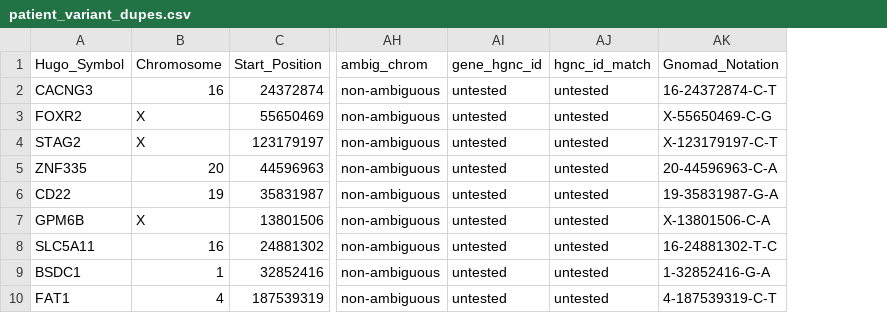
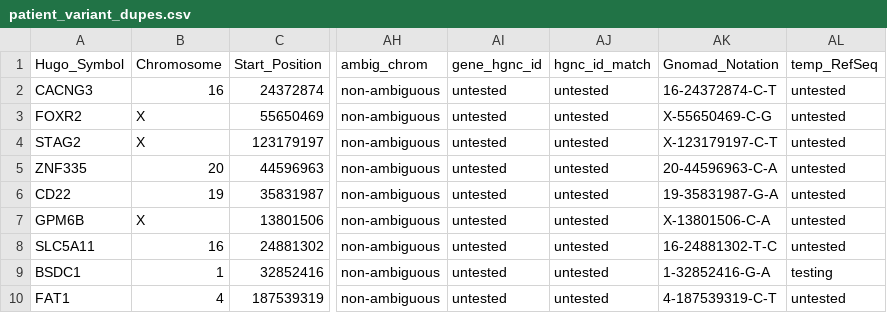
Before and after one commit to cancervariants/metakb, a CSV file: hmc_notebooks/patient_variant_dupes.csv, drawn as a sheet; only a part is shown, gaps mark what is left out; the diff names each change by its address in the sheet, - before the commit and + after, or states it on an @@ line.

```diff
--- a/hmc_notebooks/patient_variant_dupes.csv
+++ b/hmc_notebooks/patient_variant_dupes.csv
+column AL (temp_RefSeq), rows 2-10: untested | untested | untested | untested | untested | untested | untested | testing | untested
```
Also changed, not shown: 1 other file.
